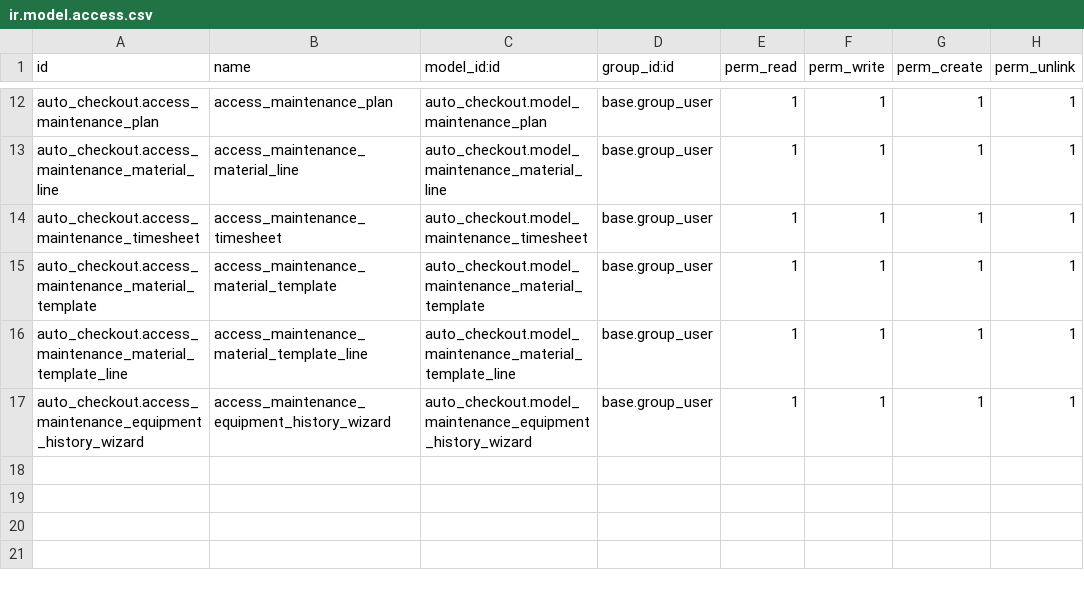
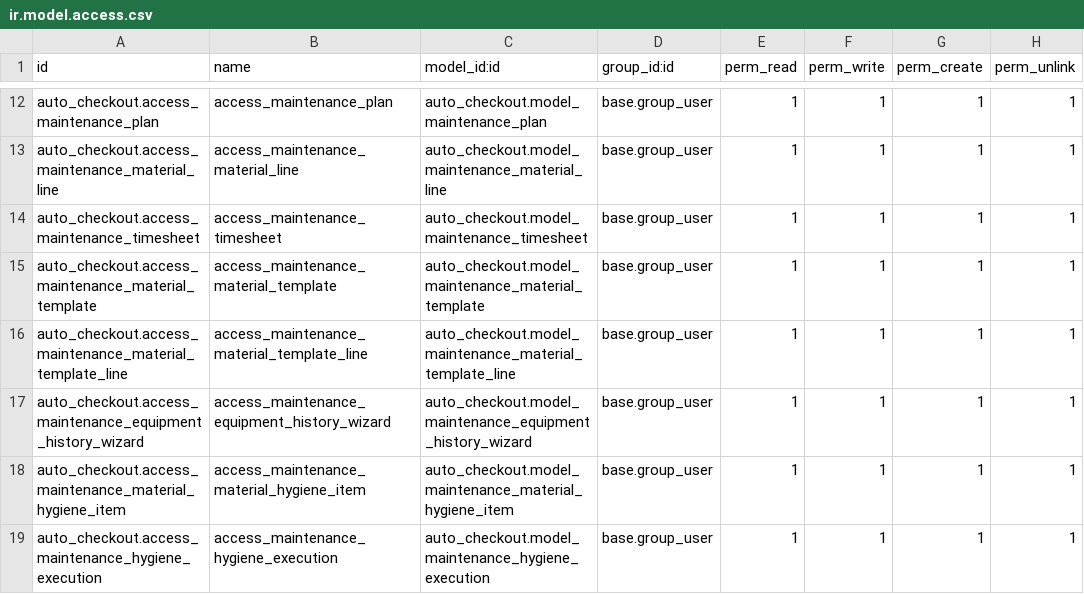
Before and after one commit to lucassiqueiraa/odoo-knowledge-base, a CSV file: custom/auto_checkout/security/ir.model.access.csv, drawn as a sheet; only a part is shown, gaps mark what is left out.

```diff
--- a/custom/auto_checkout/security/ir.model.access.csv
+++ b/custom/auto_checkout/security/ir.model.access.csv
@@ -17 +17,3 @@ auto_checkout.access_maintenance_material_template_line,access_maintenance_mater
 auto_checkout.access_maintenance_equipment_history_wizard,access_maintenance_equipment_history_wizard,auto_checkout.model_maintenance_equipment_history_wizard,base.group_user,1,1,1,1
+auto_checkout.access_maintenance_material_hygiene_item,access_maintenance_material_hygiene_item,auto_checkout.model_maintenance_material_hygiene_item,base.group_user,1,1,1,1
+auto_checkout.access_maintenance_hygiene_execution,access_maintenance_hygiene_execution,auto_checkout.model_maintenance_hygiene_execution,base.group_user,1,1,1,1
```
Also changed, not shown: 15 other files.
